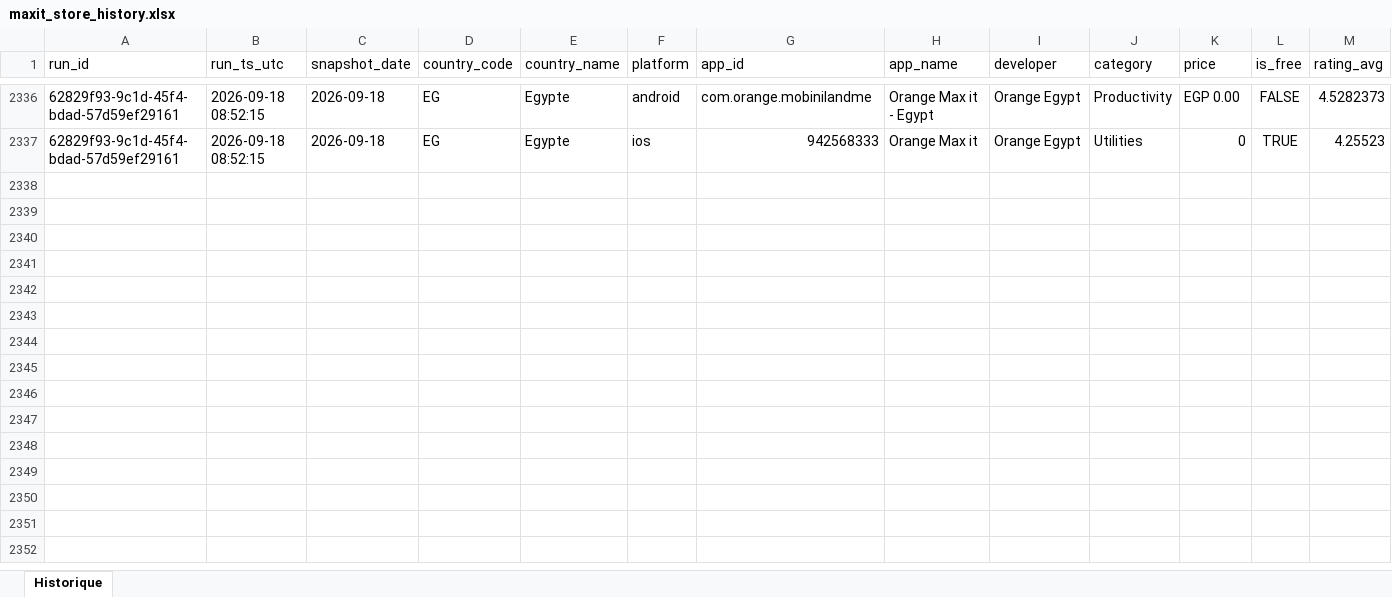
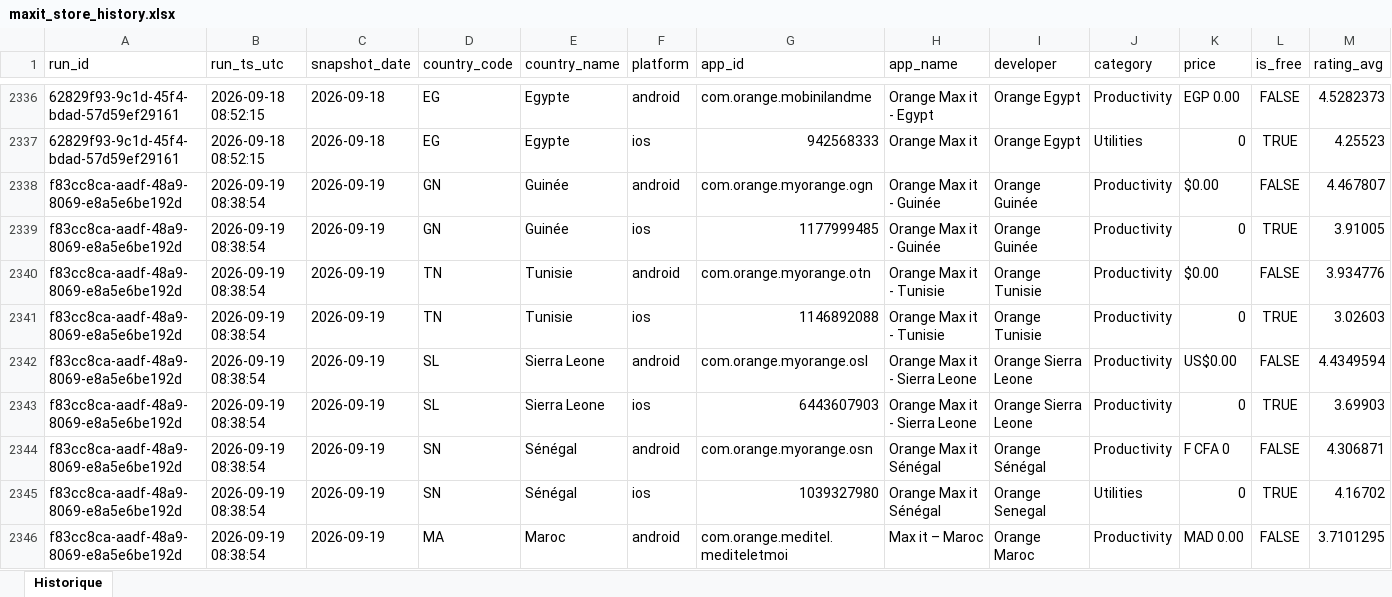
Before and after one commit to pdroquemaurel-stack/maxit-store-data, an Excel workbook: maxit_store_history.xlsx, sheet Historique, drawn as a sheet; only a part is shown, gaps mark what is left out; values as stored, in another font and other column widths than the file's, no borders; rows hold the shown columns only; the diff covers the shown part only; the diff names each change by its address in the sheet, - before the commit and + after, or states it on an @@ line.

```diff
--- a/maxit_store_history.xlsx (sheet Historique)
+++ b/maxit_store_history.xlsx (sheet Historique)
+row 2338: f83cc8ca-aadf-48a9-8069-e8a5e6be192d | 2026-09-19 08:38:54 | 2026-09-19 | GN | Guinée | android | com.orange.myorange.ogn | Orange Max it - Guinée | Orange Guinée | Productivity | $0.00 | FALSE | 4.467807
+row 2339: f83cc8ca-aadf-48a9-8069-e8a5e6be192d | 2026-09-19 08:38:54 | 2026-09-19 | GN | Guinée | ios | 1177999485 | Orange Max it - Guinée | Orange Guinée | Productivity | 0 | TRUE | 3.91005
+row 2340: f83cc8ca-aadf-48a9-8069-e8a5e6be192d | 2026-09-19 08:38:54 | 2026-09-19 | TN | Tunisie | android | com.orange.myorange.otn | Orange Max it - Tunisie | Orange Tunisie | Productivity | $0.00 | FALSE | 3.934776
+row 2341: f83cc8ca-aadf-48a9-8069-e8a5e6be192d | 2026-09-19 08:38:54 | 2026-09-19 | TN | Tunisie | ios | 1146892088 | Orange Max it - Tunisie | Orange Tunisie | Productivity | 0 | TRUE | 3.02603
+row 2342: f83cc8ca-aadf-48a9-8069-e8a5e6be192d | 2026-09-19 08:38:54 | 2026-09-19 | SL | Sierra Leone | android | com.orange.myorange.osl | Orange Max it - Sierra Leone | Orange Sierra Leone | Productivity | US$0.00 | FALSE | 4.4349594
+row 2343: f83cc8ca-aadf-48a9-8069-e8a5e6be192d | 2026-09-19 08:38:54 | 2026-09-19 | SL | Sierra Leone | ios | 6443607903 | Orange Max it - Sierra Leone | Orange Sierra Leone | Productivity | 0 | TRUE | 3.69903
+row 2344: f83cc8ca-aadf-48a9-8069-e8a5e6be192d | 2026-09-19 08:38:54 | 2026-09-19 | SN | Sénégal | android | com.orange.myorange.osn | Orange Max it Sénégal | Orange Sénégal | Productivity | F CFA 0 | FALSE | 4.306871
+row 2345: f83cc8ca-aadf-48a9-8069-e8a5e6be192d | 2026-09-19 08:38:54 | 2026-09-19 | SN | Sénégal | ios | 1039327980 | Orange Max it Sénégal | Orange Senegal | Utilities | 0 | TRUE | 4.16702
+row 2346: f83cc8ca-aadf-48a9-8069-e8a5e6be192d | 2026-09-19 08:38:54 | 2026-09-19 | MA | Maroc | android | com.orange.meditel.mediteletmoi | Max it – Maroc | Orange Maroc | Productivity | MAD 0.00 | FALSE | 3.7101295
```
Also changed, not shown: 23 added rows elsewhere in this sheet.
